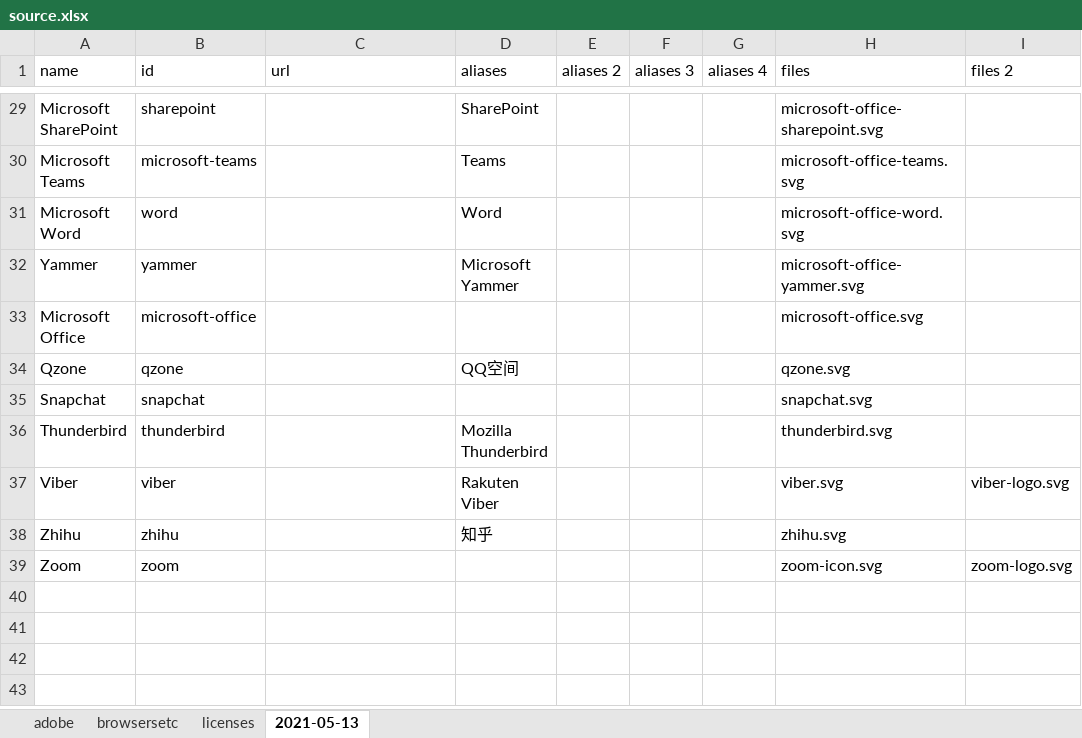
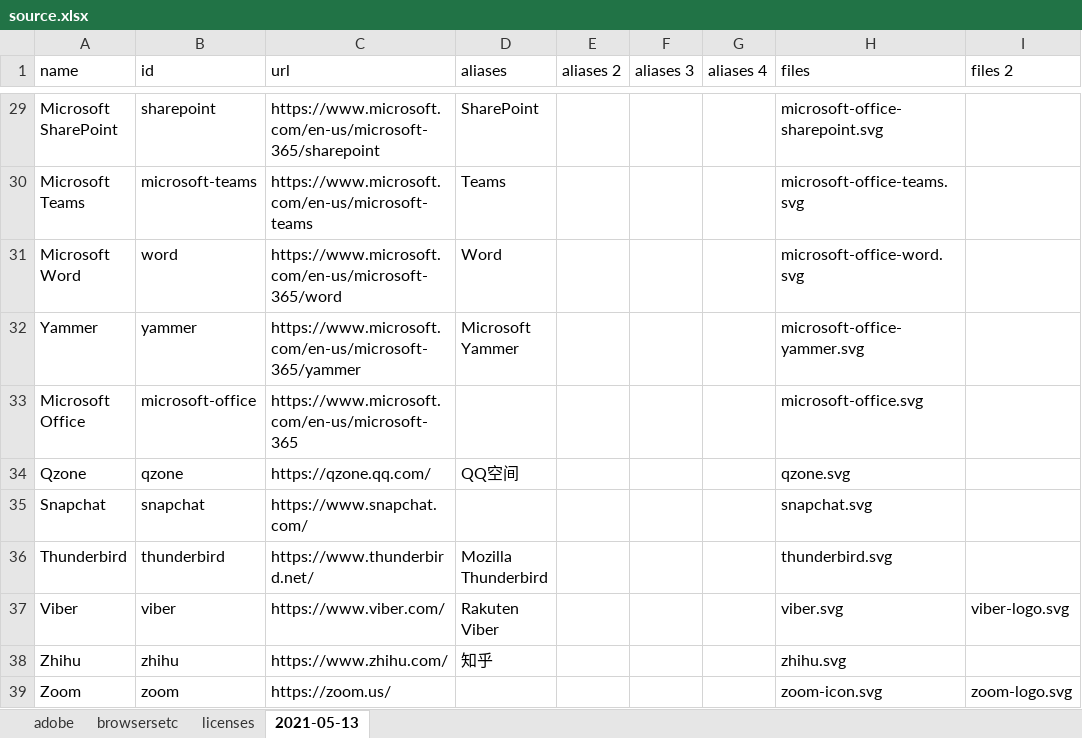
Before and after one commit to get-icon/geticon, an Excel workbook: scripts/source.xlsx, sheet 2021-05-13, drawn as a sheet; only a part is shown, gaps mark what is left out; values as stored, in another font and other column widths than the file's, no borders; the diff covers the shown part only; the diff names each change by its address in the sheet, - before the commit and + after, or states it on an @@ line.

```diff
--- a/scripts/source.xlsx (sheet 2021-05-13)
+++ b/scripts/source.xlsx (sheet 2021-05-13)
-C29 (url): (empty)
+C29 (url): https://www.microsoft.com/en-us/microsoft-365/sharepoint
-C30 (url): (empty)
+C30 (url): https://www.microsoft.com/en-us/microsoft-teams
-C31 (url): (empty)
+C31 (url): https://www.microsoft.com/en-us/microsoft-365/word
-C32 (url): (empty)
+C32 (url): https://www.microsoft.com/en-us/microsoft-365/yammer
-C33 (url): (empty)
+C33 (url): https://www.microsoft.com/en-us/microsoft-365
-C34 (url): (empty)
+C34 (url): https://qzone.qq.com/
-C35 (url): (empty)
+C35 (url): https://www.snapchat.com/
-C36 (url): (empty)
+C36 (url): https://www.thunderbird.net/
-C37 (url): (empty)
+C37 (url): https://www.viber.com/
-C38 (url): (empty)
+C38 (url): https://www.zhihu.com/
-C39 (url): (empty)
+C39 (url): https://zoom.us/
```
Also changed, not shown: 27 edited cells elsewhere in this sheet, 11 other files.
